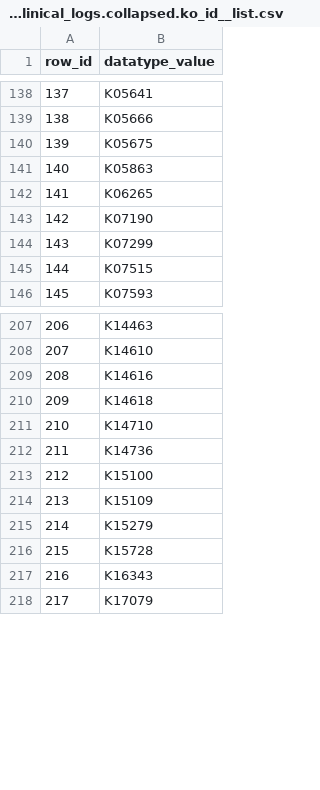
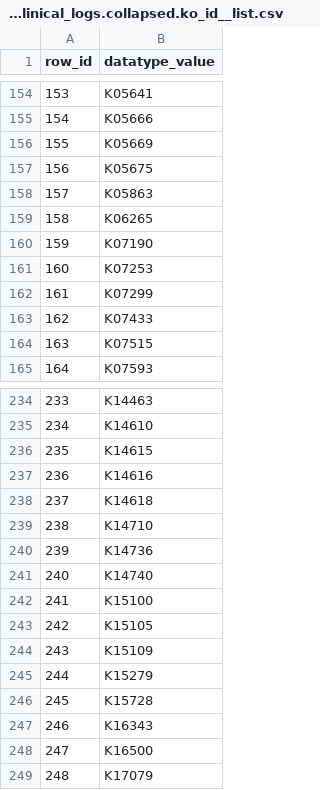
Before and after one commit to bio-ontology-research-group/DDIEM, a CSV file: website/transformers/raw_data/2020-04-08/ddiem_clinical_logs.collapsed.ko_id__list.csv, drawn as a sheet; only a part is shown, gaps mark what is left out; the diff covers the shown part only; the diff names each change by its address in the sheet, - before the commit and + after, or states it on an @@ line.

```diff
--- a/website/transformers/raw_data/2020-04-08/ddiem_clinical_logs.collapsed.ko_id__list.csv
+++ b/website/transformers/raw_data/2020-04-08/ddiem_clinical_logs.collapsed.ko_id__list.csv
@@ column A (row_id) renumbered between rows 24 and 285 @@
+row 156: 155 | K05669
+row 161: 160 | K07253
+row 163: 162 | K07433
+row 236: 235 | K14615
+row 241: 240 | K14740
+row 243: 242 | K15105
+row 248: 247 | K16500
```
Also changed, not shown: 34 added rows and 1 edited cell elsewhere in this file, website/transformers/raw_data/2020-04-08/ddiem_clinical_logs.collapsed.gene_id__list.csv, 44 other files.
